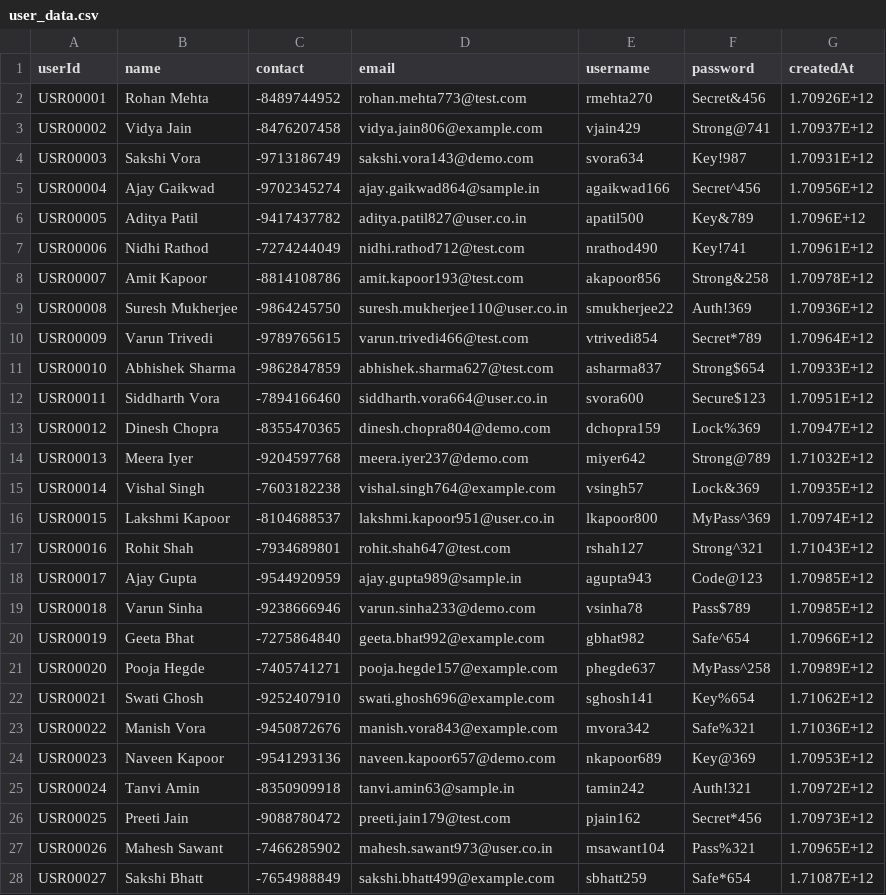
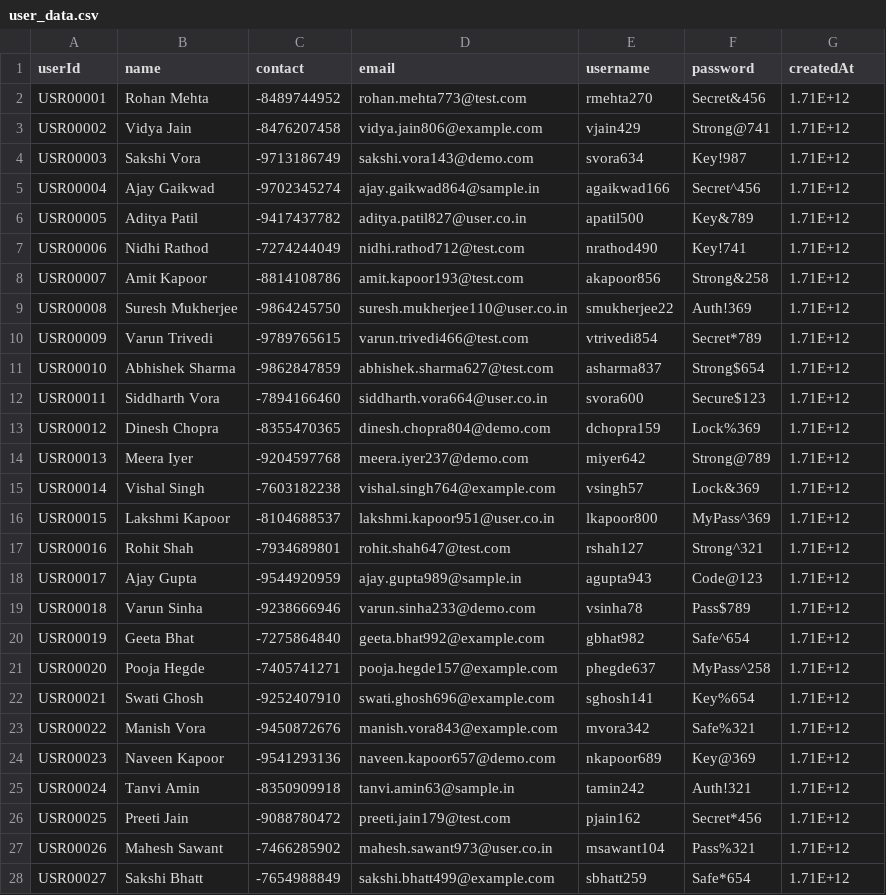
Before and after one commit to Kelaskaraditya1/Rust, a CSV file: backend/crud_csv/uploads/user_data.csv, drawn as a sheet; only a part is shown; the diff covers the shown part only.

```diff
--- a/backend/crud_csv/uploads/user_data.csv
+++ b/backend/crud_csv/uploads/user_data.csv
@@ -1,28 +1,28 @@
 userId,name,contact,email,username,password,createdAt
-USR00001,Rohan Mehta,-8489744952,rohan.mehta773@test.com,rmehta270,Secret&456,1.70926E+12
-USR00002,Vidya Jain,-8476207458,vidya.jain806@example.com,vjain429,Strong@741,1.70937E+12
-USR00003,Sakshi Vora,-9713186749,sakshi.vora143@demo.com,svora634,Key!987,1.70931E+12
-USR00004,Ajay Gaikwad,-9702345274,ajay.gaikwad864@sample.in,agaikwad166,Secret^456,1.70956E+12
-USR00005,Aditya Patil,-9417437782,aditya.patil827@user.co.in,apatil500,Key&789,1.7096E+12
-USR00006,Nidhi Rathod,-7274244049,nidhi.rathod712@test.com,nrathod490,Key!741,1.70961E+12
-USR00007,Amit Kapoor,-8814108786,amit.kapoor193@test.com,akapoor856,Strong&258,1.70978E+12
-USR00008,Suresh Mukherjee,-9864245750,suresh.mukherjee110@user.co.in,smukherjee22,Auth!369,1.70936E+12
-USR00009,Varun Trivedi,-9789765615,varun.trivedi466@test.com,vtrivedi854,Secret*789,1.70964E+12
-USR00010,Abhishek Sharma,-9862847859,abhishek.sharma627@test.com,asharma837,Strong$654,1.70933E+12
-USR00011,Siddharth Vora,-7894166460,siddharth.vora664@user.co.in,svora600,Secure$123,1.70951E+12
-USR00012,Dinesh Chopra,-8355470365,dinesh.chopra804@demo.com,dchopra159,Lock%369,1.70947E+12
-USR00013,Meera Iyer,-9204597768,meera.iyer237@demo.com,miyer642,Strong@789,1.71032E+12
-USR00014,Vishal Singh,-7603182238,vishal.singh764@example.com,vsingh57,Lock&369,1.70935E+12
-USR00015,Lakshmi Kapoor,-8104688537,lakshmi.kapoor951@user.co.in,lkapoor800,MyPass^369,1.70974E+12
-USR00016,Rohit Shah,-7934689801,rohit.shah647@test.com,rshah127,Strong^321,1.71043E+12
-USR00017,Ajay Gupta,-9544920959,ajay.gupta989@sample.in,agupta943,Code@123,1.70985E+12
-USR00018,Varun Sinha,-9238666946,varun.sinha233@demo.com,vsinha78,Pass$789,1.70985E+12
-USR00019,Geeta Bhat,-7275864840,geeta.bhat992@example.com,gbhat982,Safe^654,1.70966E+12
-USR00020,Pooja Hegde,-7405741271,pooja.hegde157@example.com,phegde637,MyPass^258,1.70989E+12
-USR00021,Swati Ghosh,-9252407910,swati.ghosh696@example.com,sghosh141,Key%654,1.71062E+12
-USR00022,Manish Vora,-9450872676,manish.vora843@example.com,mvora342,Safe%321,1.71036E+12
-USR00023,Naveen Kapoor,-9541293136,naveen.kapoor657@demo.com,nkapoor689,Key@369,1.70953E+12
-USR00024,Tanvi Amin,-8350909918,tanvi.amin63@sample.in,tamin242,Auth!321,1.70972E+12
-USR00025,Preeti Jain,-9088780472,preeti.jain179@test.com,pjain162,Secret*456,1.70973E+12
-USR00026,Mahesh Sawant,-7466285902,mahesh.sawant973@user.co.in,msawant104,Pass%321,1.70965E+12
-USR00027,Sakshi Bhatt,-7654988849,sakshi.bhatt499@example.com,sbhatt259,Safe*654,1.71087E+12
+USR00001,Rohan Mehta,-8489744952,rohan.mehta773@test.com,rmehta270,Secret&456,1.71E+12
+USR00002,Vidya Jain,-8476207458,vidya.jain806@example.com,vjain429,Strong@741,1.71E+12
+USR00003,Sakshi Vora,-9713186749,sakshi.vora143@demo.com,svora634,Key!987,1.71E+12
+USR00004,Ajay Gaikwad,-9702345274,ajay.gaikwad864@sample.in,agaikwad166,Secret^456,1.71E+12
+USR00005,Aditya Patil,-9417437782,aditya.patil827@user.co.in,apatil500,Key&789,1.71E+12
+USR00006,Nidhi Rathod,-7274244049,nidhi.rathod712@test.com,nrathod490,Key!741,1.71E+12
+USR00007,Amit Kapoor,-8814108786,amit.kapoor193@test.com,akapoor856,Strong&258,1.71E+12
+USR00008,Suresh Mukherjee,-9864245750,suresh.mukherjee110@user.co.in,smukherjee22,Auth!369,1.71E+12
+USR00009,Varun Trivedi,-9789765615,varun.trivedi466@test.com,vtrivedi854,Secret*789,1.71E+12
+USR00010,Abhishek Sharma,-9862847859,abhishek.sharma627@test.com,asharma837,Strong$654,1.71E+12
+USR00011,Siddharth Vora,-7894166460,siddharth.vora664@user.co.in,svora600,Secure$123,1.71E+12
+USR00012,Dinesh Chopra,-8355470365,dinesh.chopra804@demo.com,dchopra159,Lock%369,1.71E+12
+USR00013,Meera Iyer,-9204597768,meera.iyer237@demo.com,miyer642,Strong@789,1.71E+12
+USR00014,Vishal Singh,-7603182238,vishal.singh764@example.com,vsingh57,Lock&369,1.71E+12
+USR00015,Lakshmi Kapoor,-8104688537,lakshmi.kapoor951@user.co.in,lkapoor800,MyPass^369,1.71E+12
+USR00016,Rohit Shah,-7934689801,rohit.shah647@test.com,rshah127,Strong^321,1.71E+12
+USR00017,Ajay Gupta,-9544920959,ajay.gupta989@sample.in,agupta943,Code@123,1.71E+12
+USR00018,Varun Sinha,-9238666946,varun.sinha233@demo.com,vsinha78,Pass$789,1.71E+12
+USR00019,Geeta Bhat,-7275864840,geeta.bhat992@example.com,gbhat982,Safe^654,1.71E+12
+USR00020,Pooja Hegde,-7405741271,pooja.hegde157@example.com,phegde637,MyPass^258,1.71E+12
+USR00021,Swati Ghosh,-9252407910,swati.ghosh696@example.com,sghosh141,Key%654,1.71E+12
+USR00022,Manish Vora,-9450872676,manish.vora843@example.com,mvora342,Safe%321,1.71E+12
+USR00023,Naveen Kapoor,-9541293136,naveen.kapoor657@demo.com,nkapoor689,Key@369,1.71E+12
+USR00024,Tanvi Amin,-8350909918,tanvi.amin63@sample.in,tamin242,Auth!321,1.71E+12
+USR00025,Preeti Jain,-9088780472,preeti.jain179@test.com,pjain162,Secret*456,1.71E+12
+USR00026,Mahesh Sawant,-7466285902,mahesh.sawant973@user.co.in,msawant104,Pass%321,1.71E+12
+USR00027,Sakshi Bhatt,-7654988849,sakshi.bhatt499@example.com,sbhatt259,Safe*654,1.71E+12
```
Also changed, not shown: 3 added rows and 73 edited cells elsewhere in this file, 12 other files.
